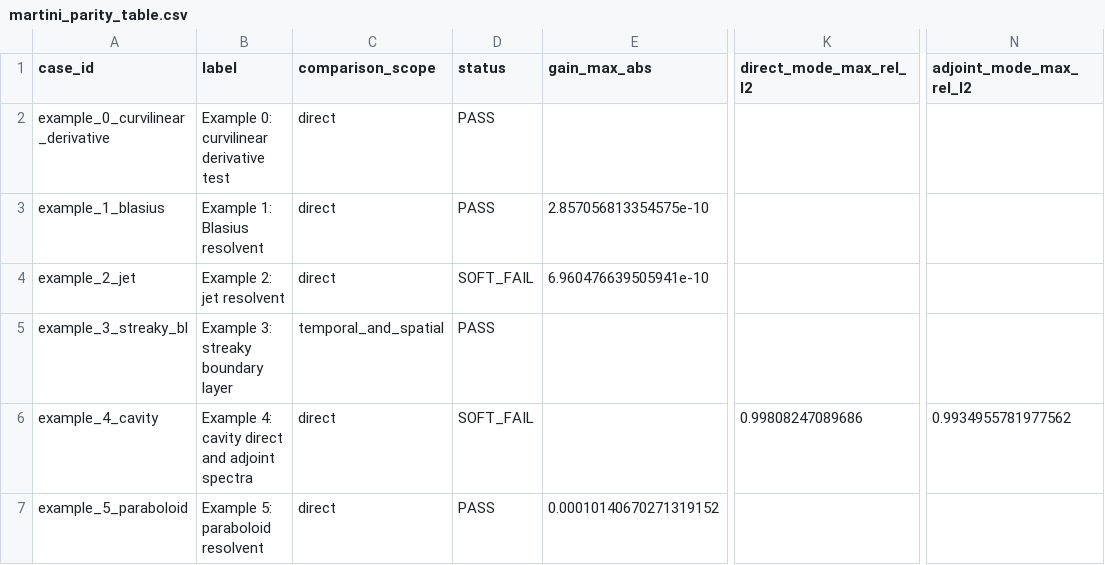
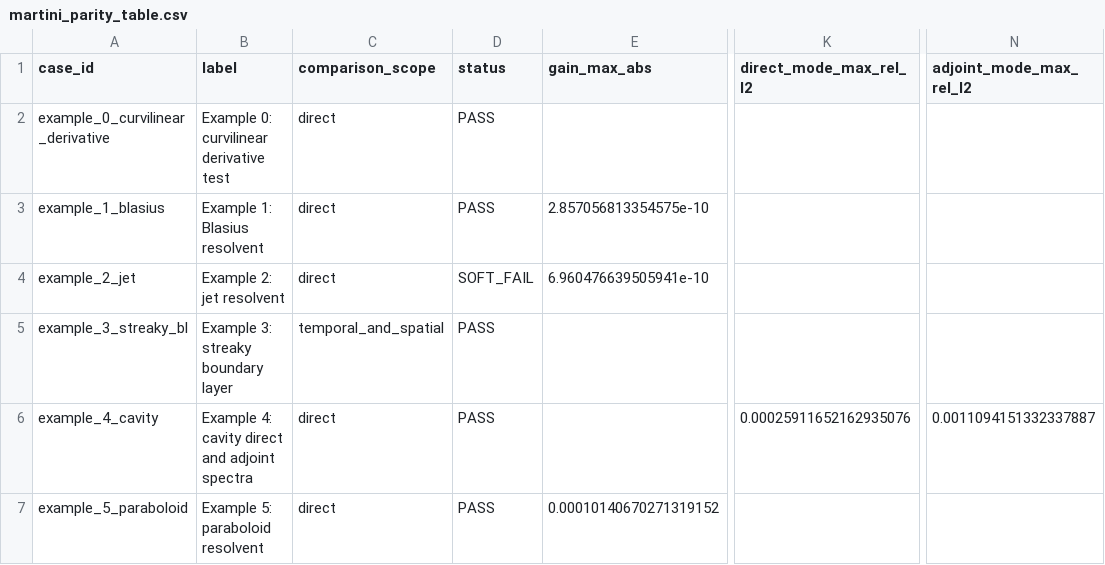
Before and after one commit to openfluids/linstabpy, a CSV file: examples/linstab2d/martini_parity_table.csv, drawn as a sheet; only a part is shown, gaps mark what is left out; the diff names each change by its address in the sheet, - before the commit and + after, or states it on an @@ line.

Commit message:
Record the LinStab2D parity run of f015c5f on c9
run_all_examples.sh from a clean clone of f015c5f (c9 job 4534). Every
number in the table is unchanged except Example 4, which the comparison
fix moves from SOFT_FAIL (mode rel_l2 0.998) to PASS (2.6e-4 direct,
1.1e-3 adjoint). The note text follows the wording already in the code.
Example 2 stays SOFT_FAIL on its response mode (0.21).

```diff
--- a/examples/linstab2d/martini_parity_table.csv
+++ b/examples/linstab2d/martini_parity_table.csv
-D6 (status): SOFT_FAIL
+D6 (status): PASS
-K6 (direct_mode_max_rel_l2): 0.99808247089686
+K6 (direct_mode_max_rel_l2): 0.00025911652162935076
-N6 (adjoint_mode_max_rel_l2): 0.9934955781977562
+N6 (adjoint_mode_max_rel_l2): 0.0011094151332337887
```
Also changed, not shown: 1 other file.
